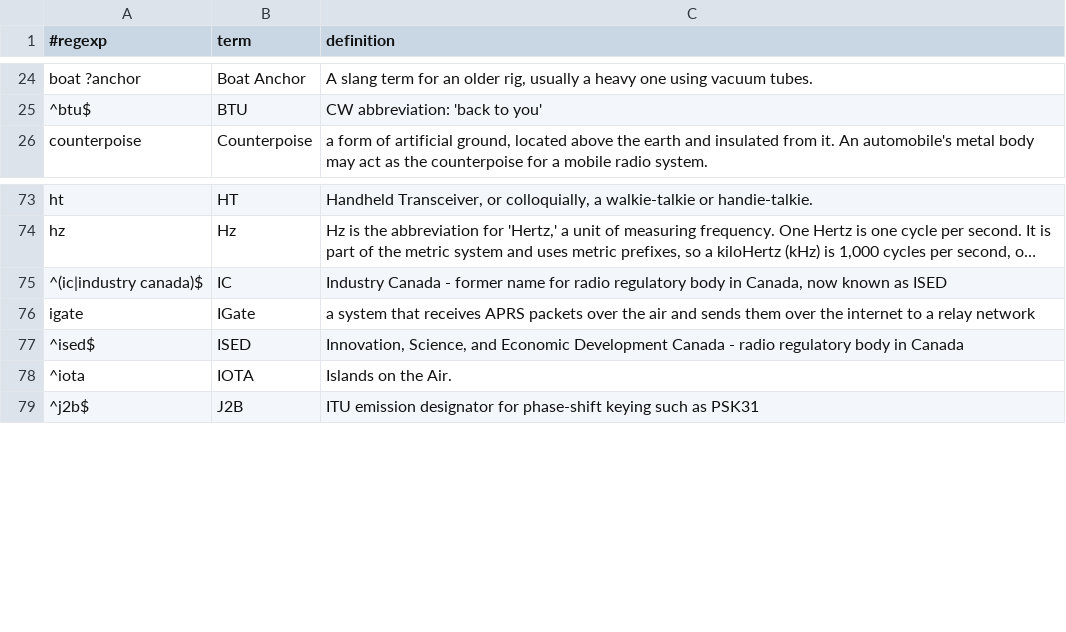
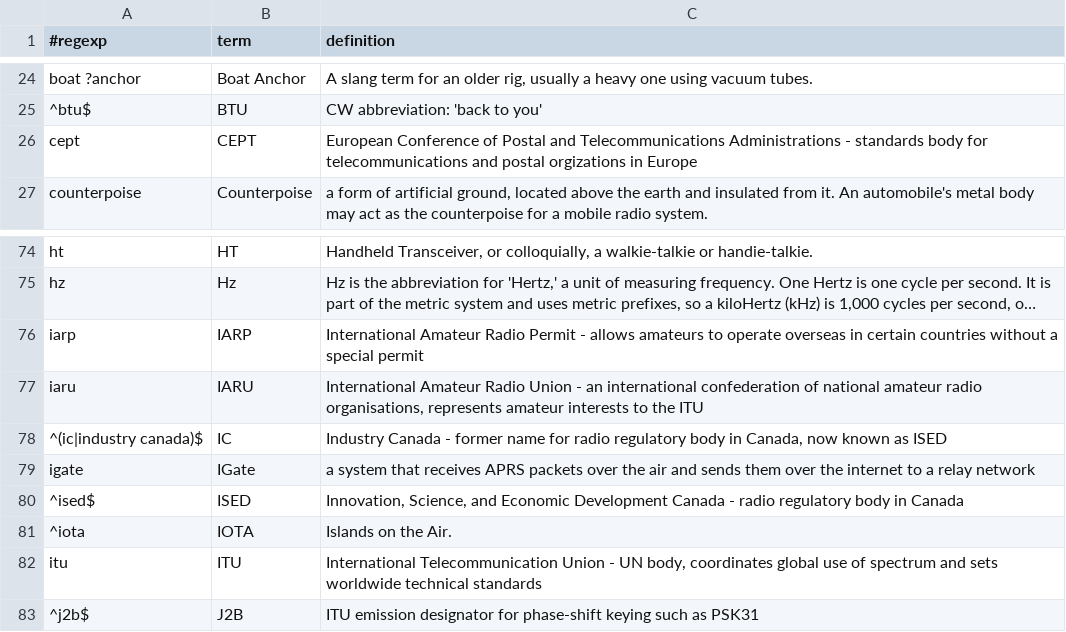
Before and after one commit to molo1134/glossary, a CSV file: glossary.csv, drawn as a sheet; only a part is shown, gaps mark what is left out; long unchanged cells end in …; the diff names each change by its address in the sheet, - before the commit and + after, or states it on an @@ line.

Commit message:
add: itu, cept, iarp, iaru

```diff
--- a/glossary.csv
+++ b/glossary.csv
+row 26: cept | CEPT | European Conference of Postal and Telecommunications Administrations - standards body for telecommunications and postal orgizations in Europe
+row 76: iarp | IARP | International Amateur Radio Permit - allows amateurs to operate overseas in certain countries without a special permit
+row 77: iaru | IARU | International Amateur Radio Union - an international confederation of national amateur radio organisations, represents amateur interests to the ITU
+row 82: itu | ITU | International Telecommunication Union - UN body, coordinates global use of spectrum and sets worldwide technical standards
```
